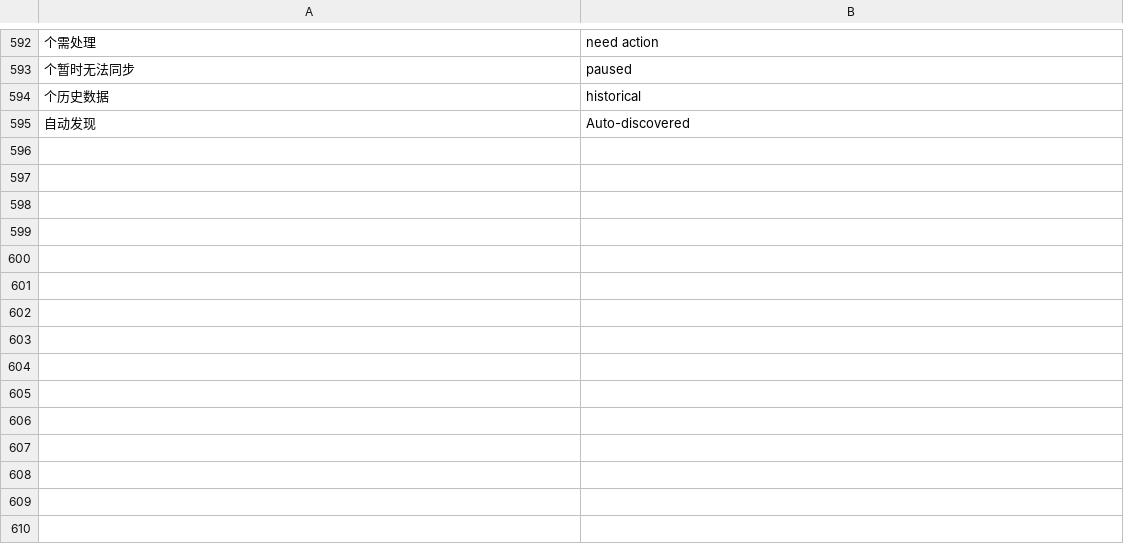
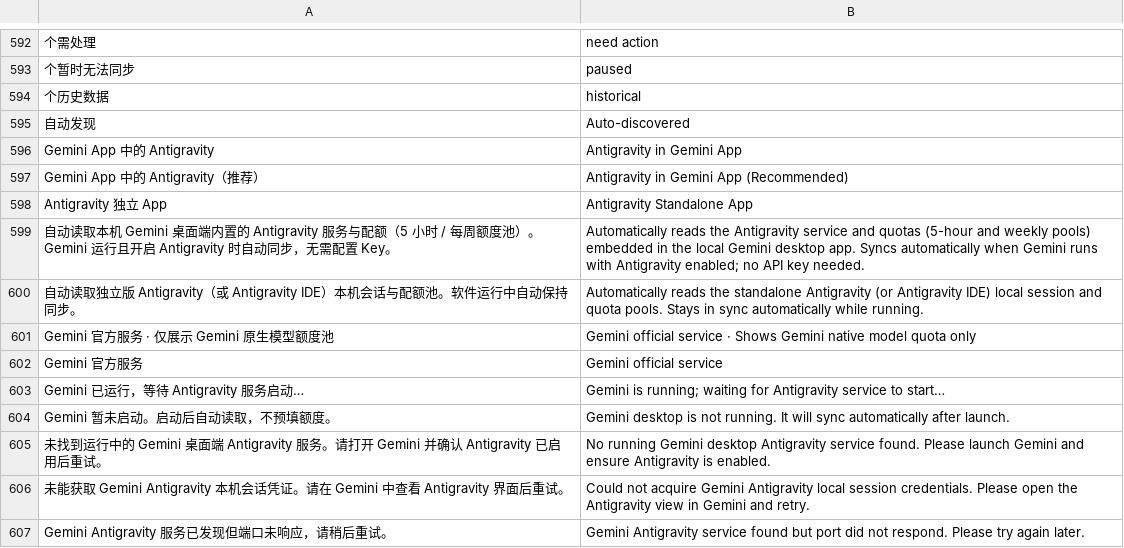
Before and after one commit to UCASerYff/GaoCiYuan, a TSV file: Resources/Translations.tsv, drawn as a sheet; only a part is shown, gaps mark what is left out; the diff names each change by its address in the sheet, - before the commit and + after, or states it on an @@ line.

Commit message:
Release V4.03: add Gemini app Antigravity quota entry

```diff
--- a/Resources/Translations.tsv
+++ b/Resources/Translations.tsv
+row 596: Gemini App 中的 Antigravity | Antigravity in Gemini App
+row 597: Gemini App 中的 Antigravity（推荐） | Antigravity in Gemini App (Recommended)
+row 598: Antigravity 独立 App | Antigravity Standalone App
+row 599: 自动读取本机 Gemini 桌面端内置的 Antigravity 服务与配额（5 小时 / 每周额度池）。Gemini 运行且开启 Antigravity 时自动同步，无需配置 Key。 | Automatically reads the Antigravity service and quotas (5-hour and weekly pools) embedded in the local Gemini desktop app. Syncs automatically when Gemini runs with Antigravity enabled; no API key needed.
+row 600: 自动读取独立版 Antigravity（或 Antigravity IDE）本机会话与配额池。软件运行中自动保持同步。 | Automatically reads the standalone Antigravity (or Antigravity IDE) local session and quota pools. Stays in sync automatically while running.
+row 601: Gemini 官方服务 · 仅展示 Gemini 原生模型额度池 | Gemini official service · Shows Gemini native model quota only
+row 602: Gemini 官方服务 | Gemini official service
+row 603: Gemini 已运行，等待 Antigravity 服务启动… | Gemini is running; waiting for Antigravity service to start…
+row 604: Gemini 暂未启动。启动后自动读取，不预填额度。 | Gemini desktop is not running. It will sync automatically after launch.
+row 605: 未找到运行中的 Gemini 桌面端 Antigravity 服务。请打开 Gemini 并确认 Antigravity 已启用后重试。 | No running Gemini desktop Antigravity service found. Please launch Gemini and ensure Antigravity is enabled.
+row 606: 未能获取 Gemini Antigravity 本机会话凭证。请在 Gemini 中查看 Antigravity 界面后重试。 | Could not acquire Gemini Antigravity local session credentials. Please open the Antigravity view in Gemini and retry.
+row 607: Gemini Antigravity 服务已发现但端口未响应，请稍后重试。 | Gemini Antigravity service found but port did not respond. Please try again later.
```
Also changed, not shown: 11 other files.
